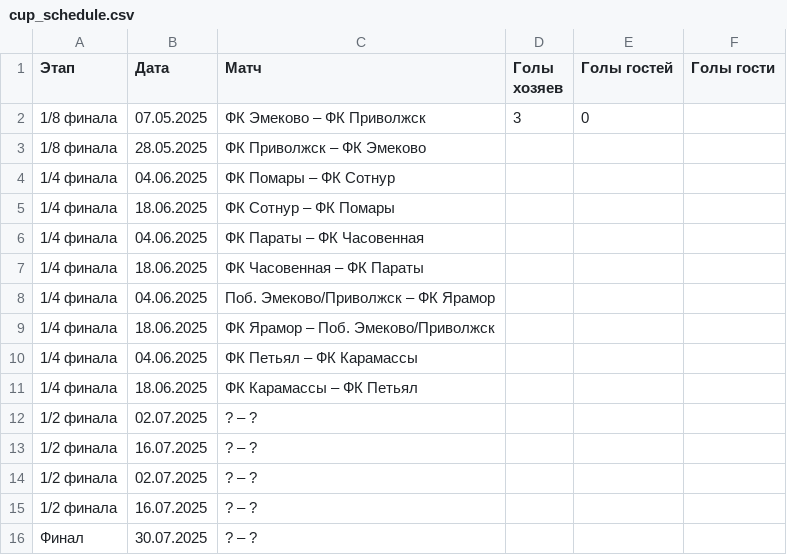
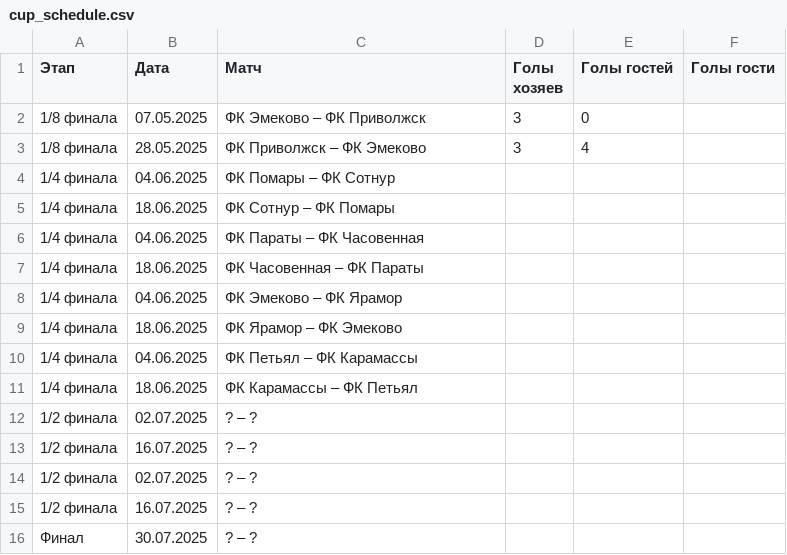
Before and after one commit to DmitriyRuzaykin/football_site, a CSV file: cup_schedule.csv, drawn as a sheet.

```diff
--- a/cup_schedule.csv
+++ b/cup_schedule.csv
@@ -2,3 +2,3 @@
 1/8 финала,07.05.2025,ФК Эмеково – ФК Приволжск,3,0,
-1/8 финала,28.05.2025,ФК Приволжск – ФК Эмеково,,,
+1/8 финала,28.05.2025,ФК Приволжск – ФК Эмеково,3,4,
 1/4 финала,04.06.2025,ФК Помары – ФК Сотнур,,,
@@ -7,4 +7,4 @@
 1/4 финала,18.06.2025,ФК Часовенная – ФК Параты,,,
-1/4 финала,04.06.2025,Поб. Эмеково/Приволжск – ФК Ярамор,,,
-1/4 финала,18.06.2025,ФК Ярамор – Поб. Эмеково/Приволжск,,,
+1/4 финала,04.06.2025,ФК Эмеково – ФК Ярамор,,,
+1/4 финала,18.06.2025,ФК Ярамор – ФК Эмеково,,,
 1/4 финала,04.06.2025,ФК Петьял – ФК Карамассы,,,
```
Also changed, not shown: 1 other file.
